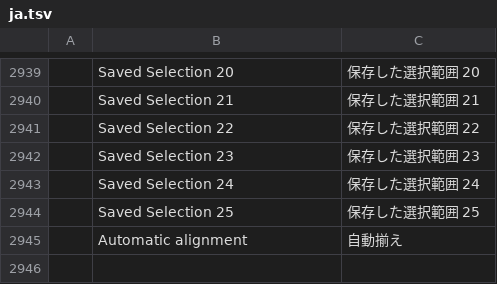
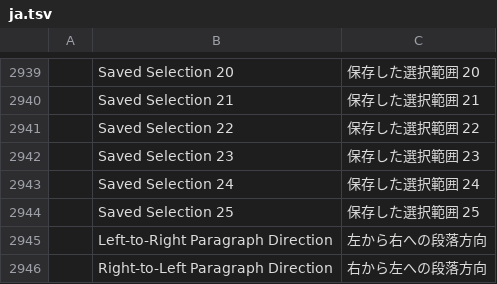
Before and after one commit to treeforjs/vectorcraft, a TSV file: crates/ui-egui/src/i18n/ja.tsv, drawn as a sheet; only a part is shown, gaps mark what is left out; removed rows and columns are numbered as before the commit, all else as after; the diff names each change by its address in the sheet, - before the commit and + after, or states it on an @@ line.

Commit message:
Type: Paragraph Direction instead of an Automatic alignment toggle; bidi only where needed (review of #300)
Illustrator sets a paragraph's direction (Left-to-Right / Right-to-Left
Paragraph Direction in the Paragraph panel, with the Middle Eastern
options) and keeps its alignment buttons physical; it has no automatic
alignment toggle. So:

- ParaStyle.direction (None: from each paragraph's first strong
  character, as before; written only when set), the Paragraph panel's two
  direction buttons with Show Indic Options (original icons), and
  text.setFormat {direction: "auto"|"leftToRight"|"rightToLeft"}. The
  layout uses it as the base direction.
- The Automatic alignment check box is gone. Justify::Auto stays as the
  start of the paragraph's direction, set on new type only (text.create,
  the Type tools, with the mojikumi default in one new_type_para()):
  TextObject::point is Left again, so importers (PDF, SVG, DXF, EMF) keep
  their own alignment. The alignment buttons show what Auto resolves to.
- Bidi only where there is something right to left: plain paragraphs skip
  the algorithm (no per-layout allocation), it runs once per paragraph
  (shaping takes the paragraph's levels instead of recomputing them; path
  type computed it four times), and the shaper keeps Han, Hiragana,
  Katakana and Bopomofo in one segment (splitting at every change of
  script cost Japanese text a shaper call per kana-kanji switch).
- Vertical type keeps its logical order, so its glyphs and lines are not
  marked right to left (the caret no longer runs backwards down a column).
- PDF import puts Hebrew and Arabic, which PDFs (and VectorCraft's own
  export) draw in visual order, back in logical order with the direction
  that shows it as drawn; with bidi layout it came back mirrored.
- SVG import pins the direction SVG implies (left to right unless
  direction: rtl); SVG export also outlines right-to-left paragraphs.
- Docs (development.md), ROADMAP (folded into the Type entry, Type core
  row) and README updated; catalog rows for the new labels.

```diff
--- a/crates/ui-egui/src/i18n/ja.tsv
+++ b/crates/ui-egui/src/i18n/ja.tsv
-row 2945:  | Automatic alignment | 自動揃え
+row 2945:  | Left-to-Right Paragraph Direction | 左から右への段落方向
+row 2946:  | Right-to-Left Paragraph Direction | 右から左への段落方向
```
Also changed, not shown: crates/ui-egui/src/i18n/cs.tsv, crates/ui-egui/src/i18n/zh-hant.tsv, 22 other files.
